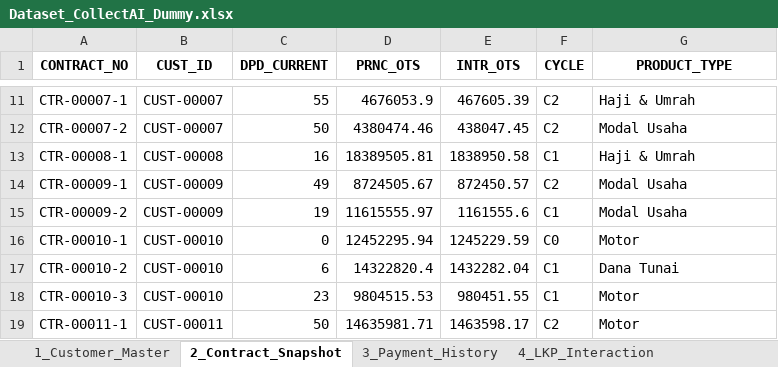
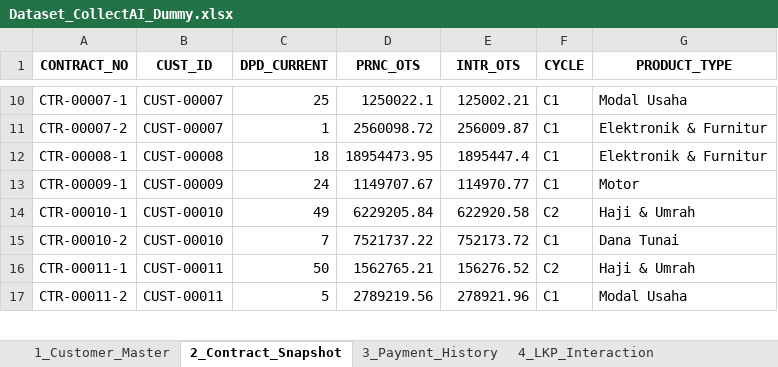
Before and after one commit to zainimuhaimin/collect-ai, an Excel workbook: Dataset_CollectAI_Dummy.xlsx, sheet 2_Contract_Snapshot, drawn as a sheet; only a part is shown, gaps mark what is left out; values as stored, in another font and other column widths than the file's, no borders; removed rows and columns are numbered as before the commit, all else as after; the diff covers the shown part only; the diff names each change by its address in the sheet, - before the commit and + after, or states it on an @@ line.

```diff
--- a/Dataset_CollectAI_Dummy.xlsx (sheet 2_Contract_Snapshot)
+++ b/Dataset_CollectAI_Dummy.xlsx (sheet 2_Contract_Snapshot)
-C10 (DPD_CURRENT): 55
+C10 (DPD_CURRENT): 25
-D10 (PRNC_OTS): 4676053.9
+D10 (PRNC_OTS): 1250022.1
-E10 (INTR_OTS): 467605.39
+E10 (INTR_OTS): 125002.21
-F10:F11 (CYCLE): C2
+F10:F11 (CYCLE): C1
-G10 (PRODUCT_TYPE): Haji & Umrah
+G10 (PRODUCT_TYPE): Modal Usaha
-C11 (DPD_CURRENT): 50
+C11 (DPD_CURRENT): 1
-D11 (PRNC_OTS): 4380474.46
+D11 (PRNC_OTS): 2560098.72
-E11 (INTR_OTS): 438047.45
+E11 (INTR_OTS): 256009.87
-G11 (PRODUCT_TYPE): Modal Usaha
+G11 (PRODUCT_TYPE): Elektronik & Furnitur
-C12 (DPD_CURRENT): 16
+C12 (DPD_CURRENT): 18
-D12 (PRNC_OTS): 18389505.81
+D12 (PRNC_OTS): 18954473.95
-E12 (INTR_OTS): 1838950.58
+E12 (INTR_OTS): 1895447.4
-G12 (PRODUCT_TYPE): Haji & Umrah
+G12 (PRODUCT_TYPE): Elektronik & Furnitur
-C13 (DPD_CURRENT): 49
+C13 (DPD_CURRENT): 24
-D13 (PRNC_OTS): 8724505.67
+D13 (PRNC_OTS): 1149707.67
-E13 (INTR_OTS): 872450.57
+E13 (INTR_OTS): 114970.77
-F13 (CYCLE): C2
+F13 (CYCLE): C1
-G13 (PRODUCT_TYPE): Modal Usaha
+G13 (PRODUCT_TYPE): Motor
-row 15: CTR-00009-2 | CUST-00009 | 19 | 11615555.97 | 1161555.6 | C1 | Modal Usaha
-C14 (DPD_CURRENT): 0
+C14 (DPD_CURRENT): 49
-D14 (PRNC_OTS): 12452295.94
+D14 (PRNC_OTS): 6229205.84
-E14 (INTR_OTS): 1245229.59
+E14 (INTR_OTS): 622920.58
-F14 (CYCLE): C0
+F14 (CYCLE): C2
-G14 (PRODUCT_TYPE): Motor
+G14 (PRODUCT_TYPE): Haji & Umrah
-C15 (DPD_CURRENT): 6
+C15 (DPD_CURRENT): 7
-D15 (PRNC_OTS): 14322820.4
+D15 (PRNC_OTS): 7521737.22
-E15 (INTR_OTS): 1432282.04
+E15 (INTR_OTS): 752173.72
-row 18: CTR-00010-3 | CUST-00010 | 23 | 9804515.53 | 980451.55 | C1 | Motor
-D16 (PRNC_OTS): 14635981.71
+D16 (PRNC_OTS): 1562765.21
-E16 (INTR_OTS): 1463598.17
+E16 (INTR_OTS): 156276.52
-G16 (PRODUCT_TYPE): Motor
+G16 (PRODUCT_TYPE): Haji & Umrah
+row 17: CTR-00011-2 | CUST-00011 | 5 | 2789219.56 | 278921.96 | C1 | Modal Usaha
```
Also changed, not shown: 83 added rows, 18 removed rows and 203 edited cells elsewhere in this sheet, sheet 3_Payment_History, sheet 4_LKP_Interaction, sheet 1_Customer_Master, 28 other files.
